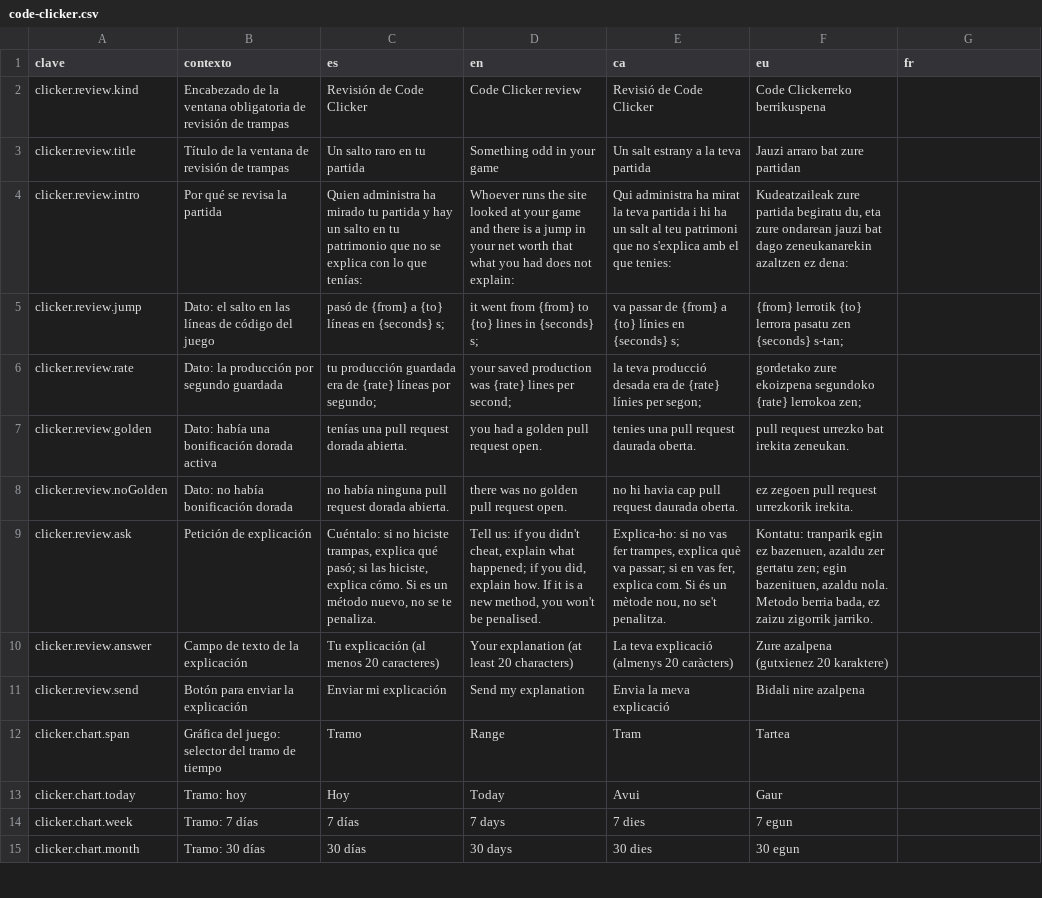
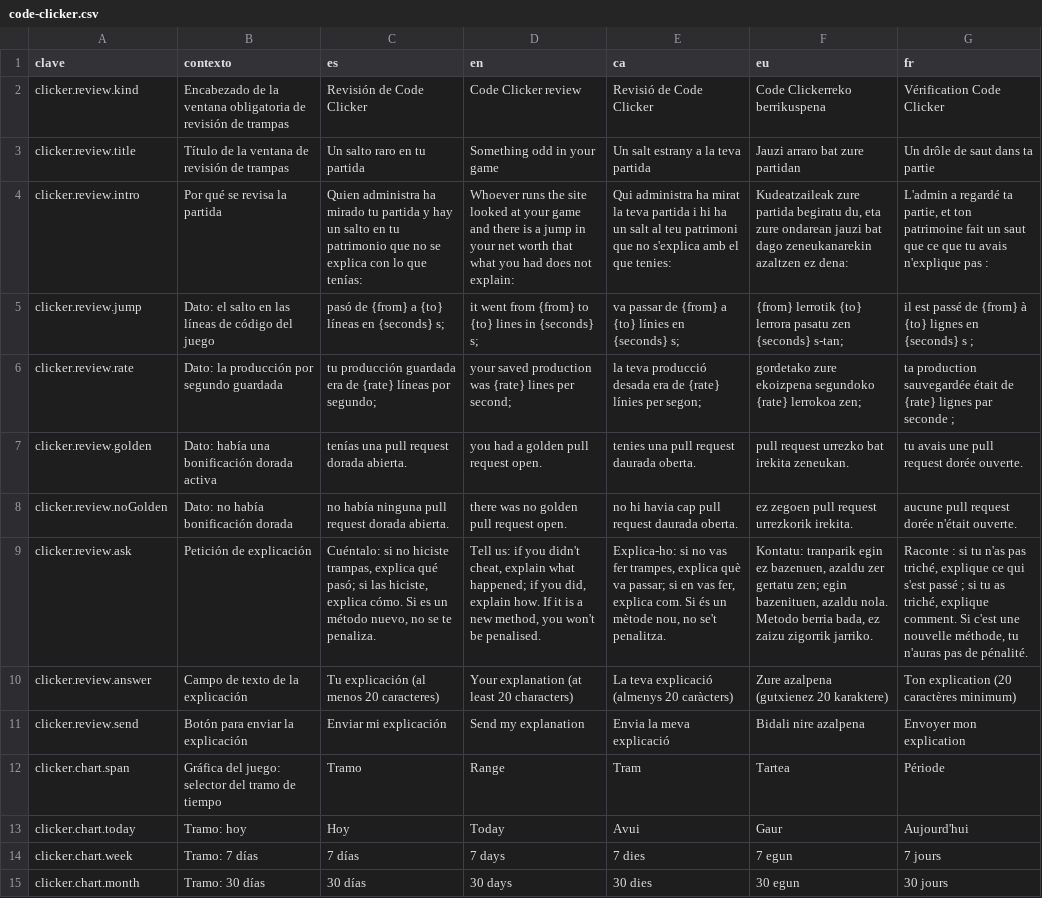
Before and after one commit to ALRO-GM/sanatorio-42, a CSV file: apps/web/src/shared/i18n/textos/code-clicker.csv, drawn as a sheet; only a part is shown; the diff covers the shown part only; the diff names each change by its address in the sheet, - before the commit and + after, or states it on an @@ line.

```diff
--- a/apps/web/src/shared/i18n/textos/code-clicker.csv
+++ b/apps/web/src/shared/i18n/textos/code-clicker.csv
-G2 (fr): (empty)
+G2 (fr): Vérification Code Clicker
-G3 (fr): (empty)
+G3 (fr): Un drôle de saut dans ta partie
-G4 (fr): (empty)
+G4 (fr): L'admin a regardé ta partie, et ton patrimoine fait un saut que ce que tu avais n'explique pas :
-G5 (fr): (empty)
+G5 (fr): il est passé de {from} à {to} lignes en {seconds} s ;
-G6 (fr): (empty)
+G6 (fr): ta production sauvegardée était de {rate} lignes par seconde ;
-G7 (fr): (empty)
+G7 (fr): tu avais une pull request dorée ouverte.
-G8 (fr): (empty)
+G8 (fr): aucune pull request dorée n'était ouverte.
-G9 (fr): (empty)
+G9 (fr): Raconte : si tu n'as pas triché, explique ce qui s'est passé ; si tu as triché, explique comment. Si c'est une nouvelle méthode, tu n'auras pas de pénalité.
-G10 (fr): (empty)
+G10 (fr): Ton explication (20 caractères minimum)
-G11 (fr): (empty)
+G11 (fr): Envoyer mon explication
-G12 (fr): (empty)
+G12 (fr): Période
-G13 (fr): (empty)
+G13 (fr): Aujourd'hui
-G14 (fr): (empty)
+G14 (fr): 7 jours
-G15 (fr): (empty)
+G15 (fr): 30 jours
```
Also changed, not shown: 17 edited cells elsewhere in this file, 4 other files.
